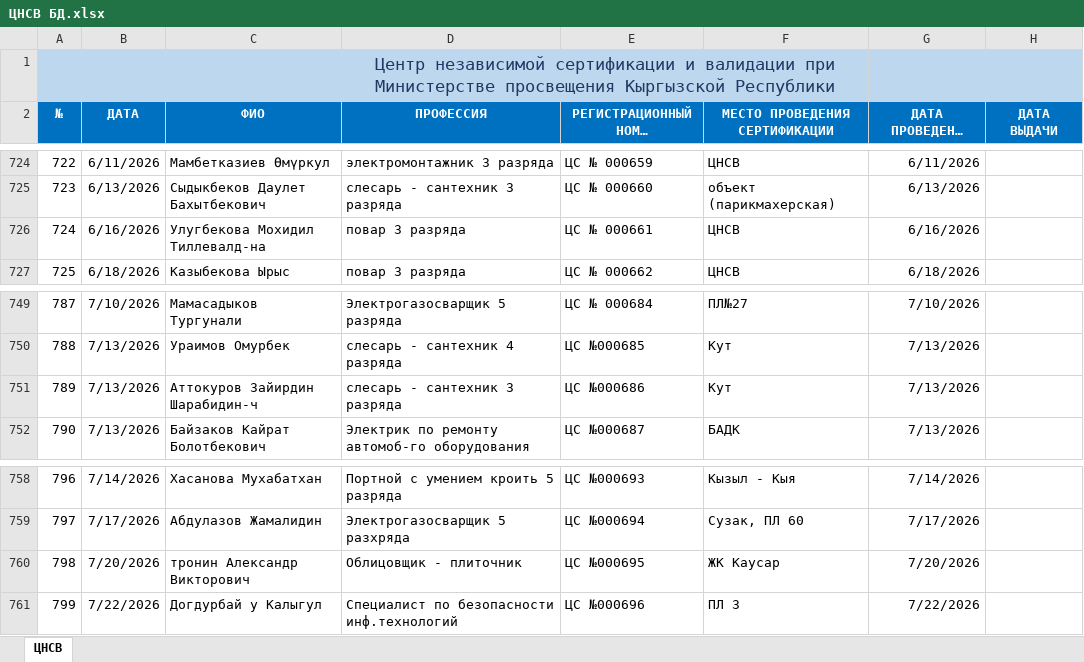
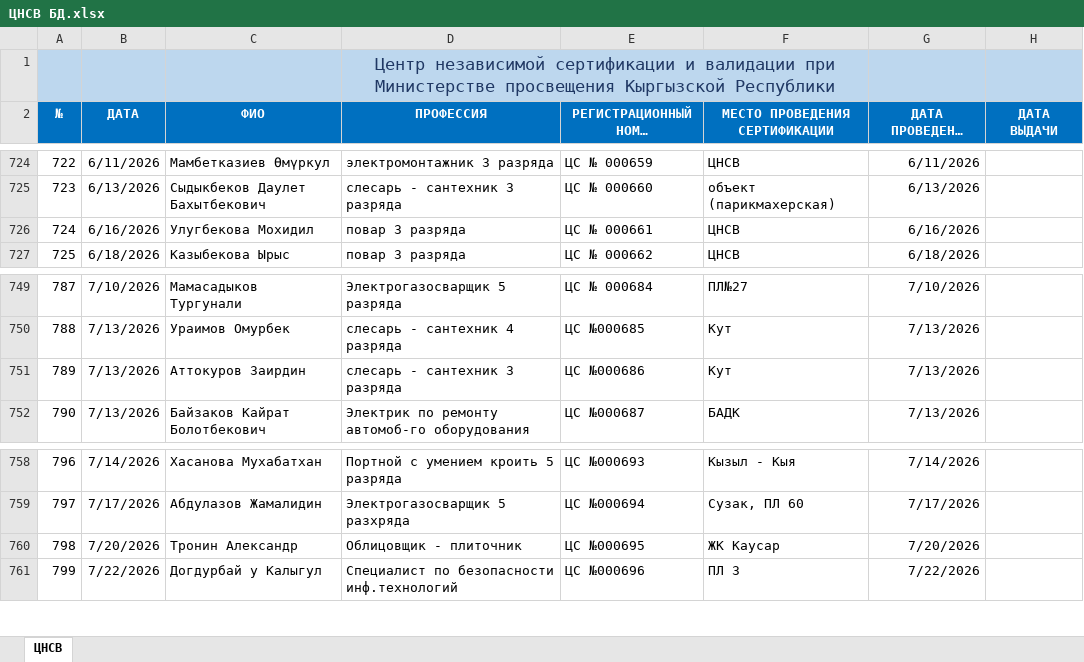
Before and after one commit to cicv-122/validation-project, an Excel workbook: ЦНСВ БД.xlsx, sheet ЦНСВ, drawn as a sheet; only a part is shown, gaps mark what is left out; long unchanged cells end in …; values as stored, in another font and other column widths than the file's, no borders; charts and pictures not drawn; the diff covers the shown part only; the diff names each change by its address in the sheet, - before the commit and + after, or states it on an @@ line.

```diff
--- a/ЦНСВ БД.xlsx (sheet ЦНСВ)
+++ b/ЦНСВ БД.xlsx (sheet ЦНСВ)
-E1:F1 fill: #BDD7EE
+E1:F1 fill: none
-C726 (ФИО): Улугбекова Мохидил Тиллевалд-на
+C726 (ФИО): Улугбекова Мохидил
-C751 (ФИО): Аттокуров Зайирдин Шарабидин-ч
+C751 (ФИО): Аттокуров Заирдин
-C760 (ФИО): тронин Александр Викторович
+C760 (ФИО): Тронин Александр
```
Also changed, not shown: 20 edited cells elsewhere in this sheet, charts or pictures, 1 other file.
